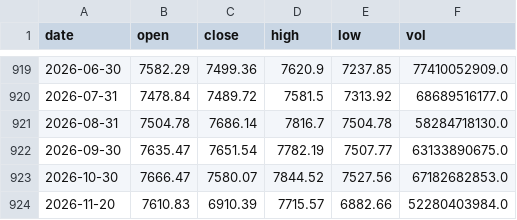
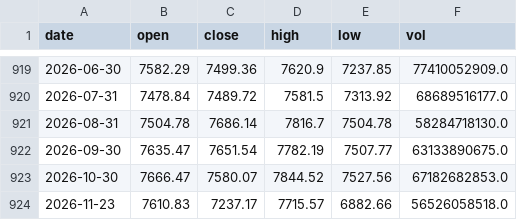
Before and after one commit to 1278943518/ndx-bubble-daily, a CSV file: bubble_data/inx_month.csv, drawn as a sheet; only a part is shown, gaps mark what is left out.

```diff
--- a/bubble_data/inx_month.csv
+++ b/bubble_data/inx_month.csv
@@ -923,2 +923,2 @@ date,open,close,high,low,vol
 2026-10-30,7666.47,7580.07,7844.52,7527.56,67182682853.0
-2026-11-20,7610.83,6910.39,7715.57,6882.66,52280403984.0
+2026-11-23,7610.83,7237.17,7715.57,6882.66,56526058518.0
```
Also changed, not shown: bubble_data/ndx_month.csv, bubble_data/ndx_week.csv, 10 other files.
